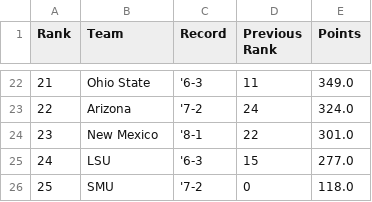
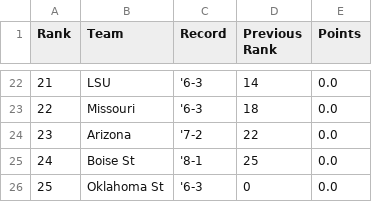
Before and after one commit to mlukauskas300/CFP-Rankings, a CSV file: rankings.csv, drawn as a sheet; only a part is shown, gaps mark what is left out; the diff covers the shown part only.

```diff
--- a/rankings.csv
+++ b/rankings.csv
@@ -22,5 +22,5 @@ Rank,Team,Record,Previous Rank,Points
-21,Ohio State,'6-3,11,349.0
-22,Arizona,'7-2,24,324.0
-23,New Mexico,'8-1,22,301.0
-24,LSU,'6-3,15,277.0
-25,SMU,'7-2,0,118.0
+21,LSU,'6-3,14,0.0
+22,Missouri,'6-3,18,0.0
+23,Arizona,'7-2,22,0.0
+24,Boise St,'8-1,25,0.0
+25,Oklahoma St,'6-3,0,0.0
```
Also changed, not shown: 63 edited cells elsewhere in this file.
